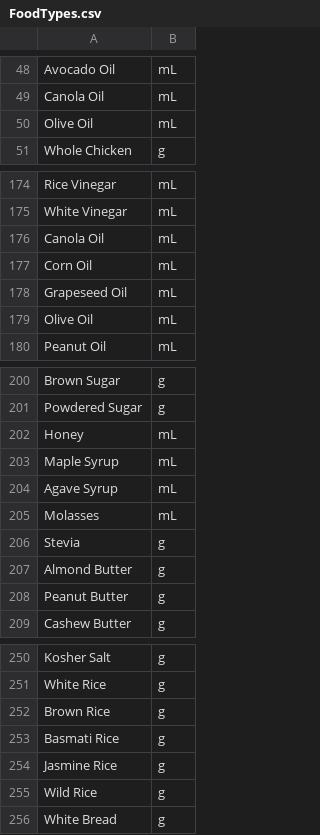
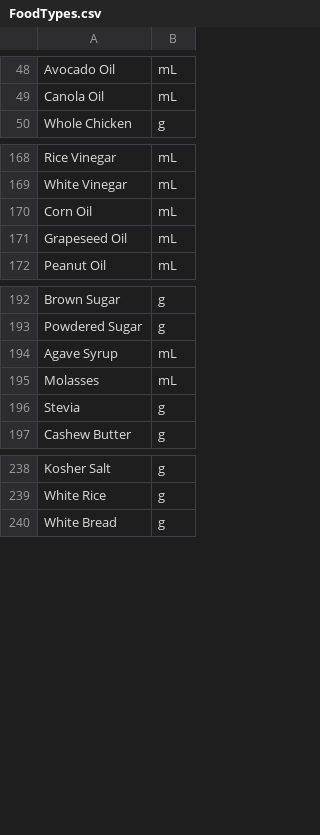
Before and after one commit to WLBlackmore/ReciPlease, a CSV file: flask-server/py/FoodTypes.csv, drawn as a sheet; only a part is shown, gaps mark what is left out; the diff covers the shown part only.

Commit message:
Removed duplicates from FoodTypes.csv

```diff
--- a/flask-server/py/FoodTypes.csv
+++ b/flask-server/py/FoodTypes.csv
@@ -49,3 +49,2 @@ Avocado Oil,mL
 Canola Oil,mL
-Olive Oil,mL
 Whole Chicken,g
@@ -175,6 +169,4 @@ Rice Vinegar,mL
 White Vinegar,mL
-Canola Oil,mL
 Corn Oil,mL
 Grapeseed Oil,mL
-Olive Oil,mL
 Peanut Oil,mL
@@ -201,4 +193,2 @@ Brown Sugar,g
 Powdered Sugar,g
-Honey,mL
-Maple Syrup,mL
 Agave Syrup,mL
@@ -206,4 +196,2 @@ Molasses,mL
 Stevia,g
-Almond Butter,g
-Peanut Butter,g
 Cashew Butter,g
@@ -251,6 +239,2 @@ Kosher Salt,g
 White Rice,g
-Brown Rice,g
-Basmati Rice,g
-Jasmine Rice,g
-Wild Rice,g
 White Bread,g
```
Also changed, not shown: 5 removed rows elsewhere in this file.
